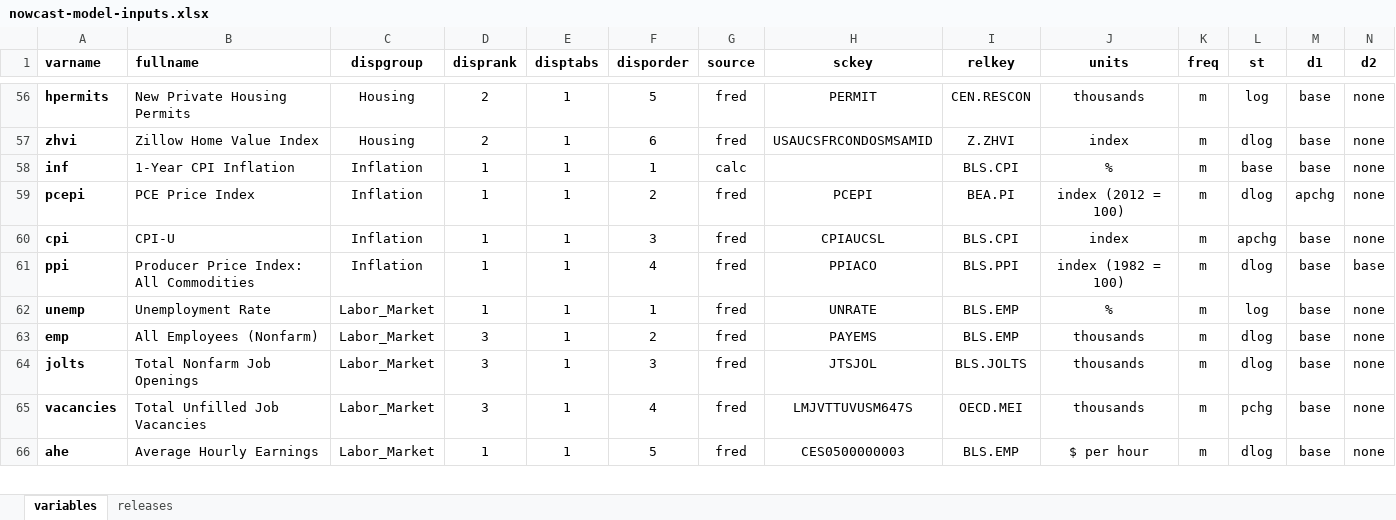
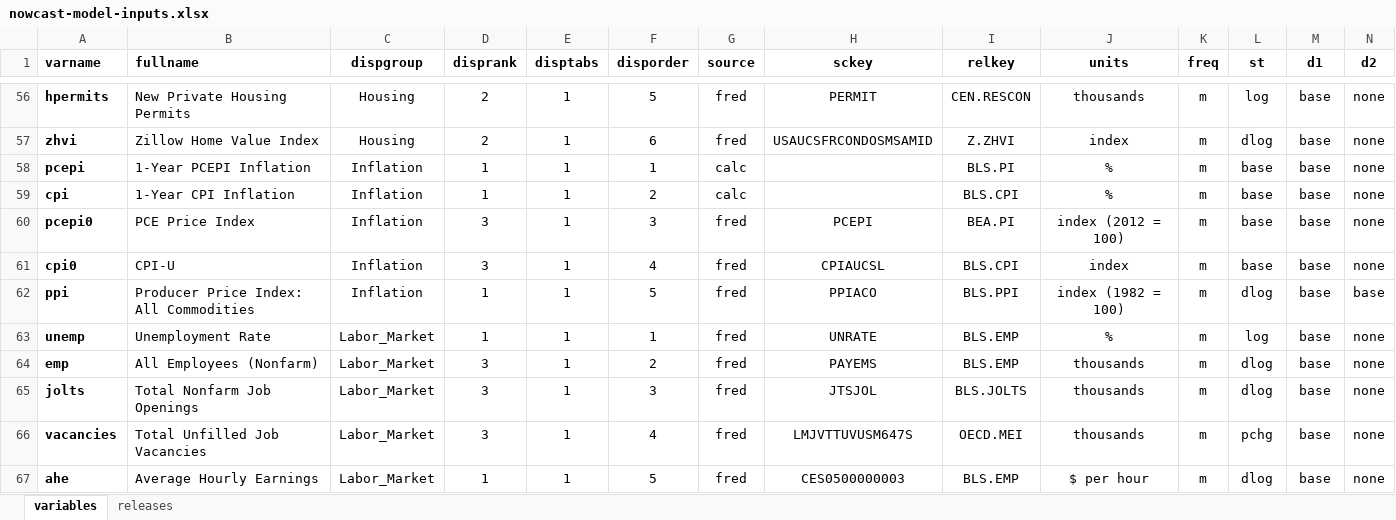
Before and after one commit to bongohead/econforecasting-r, an Excel workbook: modules/nowcast-model/nowcast-model-inputs.xlsx, sheet variables, drawn as a sheet; only a part is shown, gaps mark what is left out; values as stored, in another font and other column widths than the file's, no borders; conditional formats and table styles not drawn; removed rows and columns are numbered as before the commit, all else as after; rows hold the shown columns only; the diff names each change by its address in the sheet, - before the commit and + after, or states it on an @@ line.

Commit message:
Added mortgage models (v0.20)

```diff
--- a/modules/nowcast-model/nowcast-model-inputs.xlsx (sheet variables)
+++ b/modules/nowcast-model/nowcast-model-inputs.xlsx (sheet variables)
-row 58: inf | 1-Year CPI Inflation | Inflation | 1 | 1 | 1 | calc |  | BLS.CPI | % | m | base | base | none
-B58 (fullname): PCE Price Index
+B58 (fullname): 1-Year PCEPI Inflation
-F58 (disporder): 2
+F58 (disporder): 1
-G58:G59 (source): fred
+G58:G59 (source): calc
-H58 (sckey): PCEPI
+H58 (sckey): (empty)
-I58 (relkey): BEA.PI
+I58 (relkey): BLS.PI
-J58 (units): index (2012 = 100)
+J58 (units): %
-L58 (st): dlog
+L58 (st): base
-M58 (d1): apchg
+M58 (d1): base
-B59 (fullname): CPI-U
+B59 (fullname): 1-Year CPI Inflation
-F59 (disporder): 3
+F59 (disporder): 2
-H59 (sckey): CPIAUCSL
+H59 (sckey): (empty)
-J59 (units): index
+J59 (units): %
-L59 (st): apchg
+L59 (st): base
+row 60: pcepi0 | PCE Price Index | Inflation | 3 | 1 | 3 | fred | PCEPI | BEA.PI | index (2012 = 100) | m | base | base | none
+row 61: cpi0 | CPI-U | Inflation | 3 | 1 | 4 | fred | CPIAUCSL | BLS.CPI | index | m | base | base | none
-F62 (disporder): 4
+F62 (disporder): 5
```
Also changed, not shown: 26 other files.
